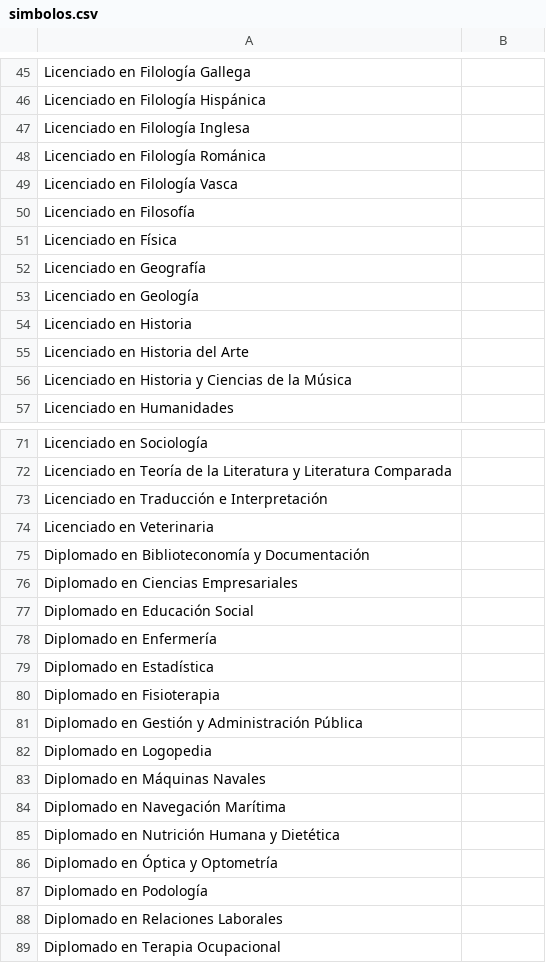
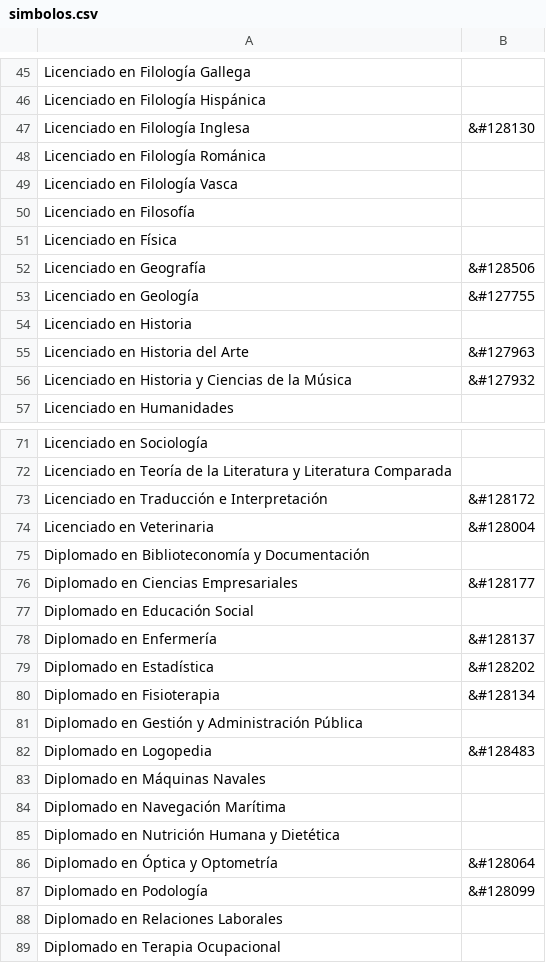
Before and after one commit to robertohueso/carreras-en-cifras, a CSV file: simbolos/simbolos.csv, drawn as a sheet; only a part is shown, gaps mark what is left out; the diff covers the shown part only.

```diff
--- a/simbolos/simbolos.csv
+++ b/simbolos/simbolos.csv
@@ -46,3 +46,3 @@ Licenciado en Filología Gallega,
 Licenciado en Filología Hispánica,
-Licenciado en Filología Inglesa,
+Licenciado en Filología Inglesa,&#128130
 Licenciado en Filología Románica,
@@ -51,7 +51,7 @@ Licenciado en Filosofía,
 Licenciado en Física,
-Licenciado en Geografía,
-Licenciado en Geología,
+Licenciado en Geografía,&#128506
+Licenciado en Geología,&#127755
 Licenciado en Historia,
-Licenciado en Historia del Arte,
-Licenciado en Historia y Ciencias de la Música,
+Licenciado en Historia del Arte,&#127963
+Licenciado en Historia y Ciencias de la Música,&#127932
 Licenciado en Humanidades,
@@ -72,12 +72,12 @@ Licenciado en Sociología,
 Licenciado en Teoría de la Literatura y Literatura Comparada,
-Licenciado en Traducción e Interpretación,
-Licenciado en Veterinaria,
+Licenciado en Traducción e Interpretación,&#128172
+Licenciado en Veterinaria, &#128004
 Diplomado en Biblioteconomía y Documentación,
-Diplomado en Ciencias Empresariales,
+Diplomado en Ciencias Empresariales,&#128177
 Diplomado en Educación Social,
-Diplomado en Enfermería,
-Diplomado en Estadística,
-Diplomado en Fisioterapia,
+Diplomado en Enfermería,&#128137
+Diplomado en Estadística,&#128202
+Diplomado en Fisioterapia,&#128134
 Diplomado en Gestión y Administración Pública,
-Diplomado en Logopedia,
+Diplomado en Logopedia,&#128483
 Diplomado en Máquinas Navales,
@@ -85,4 +85,4 @@ Diplomado en Navegación Marítima,
 Diplomado en Nutrición Humana y Dietética,
-Diplomado en Óptica y Optometría,
-Diplomado en Podología,
+Diplomado en Óptica y Optometría,&#128064
+Diplomado en Podología,&#128099
 Diplomado en Relaciones Laborales,
```
Also changed, not shown: 24 edited cells elsewhere in this file, 1 other file.
